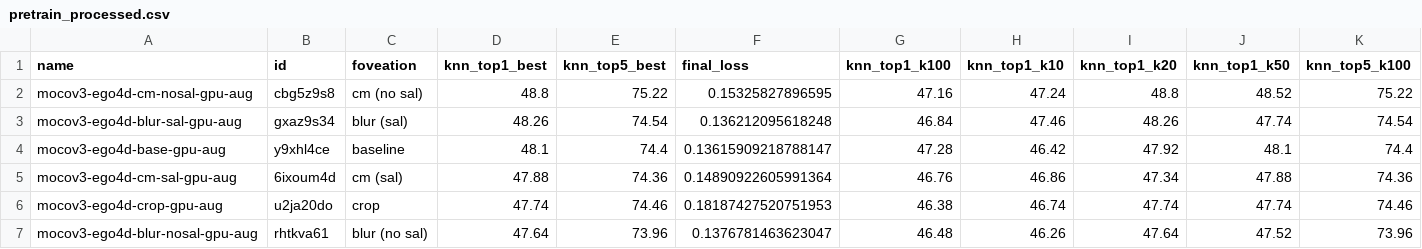
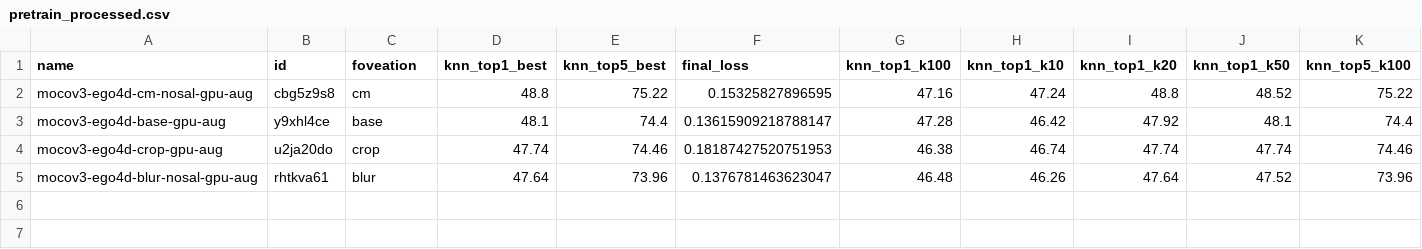
Before and after one commit to eliasmeinecke/solo-learn, a CSV file: foveation/analysis/outputs/data/pretrain_processed.csv, drawn as a sheet; only a part is shown; removed rows and columns are numbered as before the commit, all else as after; rows hold the shown columns only; the diff names each change by its address in the sheet, - before the commit and + after, or states it on an @@ line.

```diff
--- a/foveation/analysis/outputs/data/pretrain_processed.csv
+++ b/foveation/analysis/outputs/data/pretrain_processed.csv
-C2 (foveation): cm (no sal)
+C2 (foveation): cm
-row 3: mocov3-ego4d-blur-sal-gpu-aug | gxaz9s34 | blur (sal) | 48.26 | 74.54 | 0.136212095618248 | 46.84 | 47.46 | 48.26 | 47.74 | 74.54
-C3 (foveation): baseline
+C3 (foveation): base
-row 5: mocov3-ego4d-cm-sal-gpu-aug | 6ixoum4d | cm (sal) | 47.88 | 74.36 | 0.14890922605991364 | 46.76 | 46.86 | 47.34 | 47.88 | 74.36
-C5 (foveation): blur (no sal)
+C5 (foveation): blur
```
Also changed, not shown: foveation/analysis/outputs/data/linear_eval_processed.csv, foveation/analysis/outputs/data/ooc_results.csv, 28 other files.
